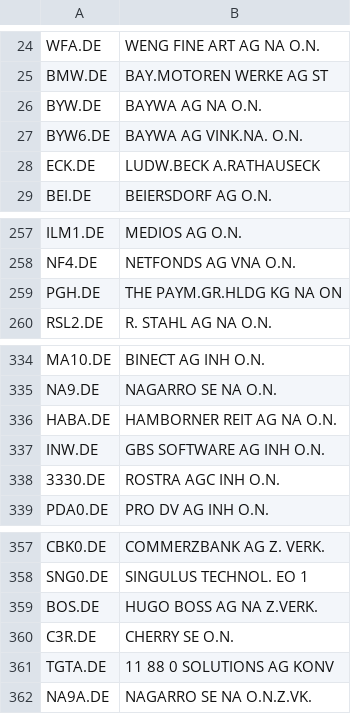
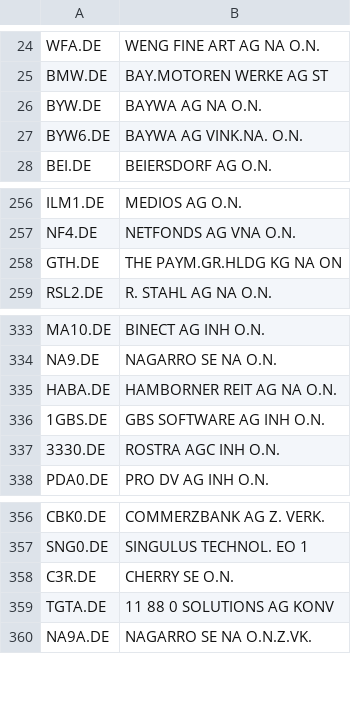
Before and after one commit to kleinnconrad/stock-predictor, a CSV file: data/state/qualified_tickers.csv, drawn as a sheet; only a part is shown, gaps mark what is left out.

```diff
--- a/data/state/qualified_tickers.csv
+++ b/data/state/qualified_tickers.csv
@@ -27,3 +27,2 @@ BYW.DE,BAYWA AG   NA O.N.
 BYW6.DE,BAYWA AG VINK.NA. O.N.
-ECK.DE,LUDW.BECK A.RATHAUSECK
 BEI.DE,BEIERSDORF AG O.N.
@@ -258,3 +257,3 @@ ILM1.DE,MEDIOS AG  O.N.
 NF4.DE,NETFONDS AG  VNA O.N.
-PGH.DE,THE PAYM.GR.HLDG KG NA ON
+GTH.DE,THE PAYM.GR.HLDG KG NA ON
 RSL2.DE,R. STAHL AG NA O.N.
@@ -336,3 +335,3 @@ NA9.DE,NAGARRO SE  NA O.N.
 HABA.DE,HAMBORNER REIT AG NA O.N.
-INW.DE,GBS SOFTWARE AG INH O.N.
+1GBS.DE,GBS SOFTWARE AG INH O.N.
 3330.DE,ROSTRA AGC INH O.N.
@@ -358,3 +357,2 @@ CBK0.DE,COMMERZBANK AG Z. VERK.
 SNG0.DE,SINGULUS TECHNOL. EO 1
-BOS.DE,HUGO BOSS AG NA Z.VERK.
 C3R.DE,CHERRY SE  O.N.
```
Also changed, not shown: 1 other file.
